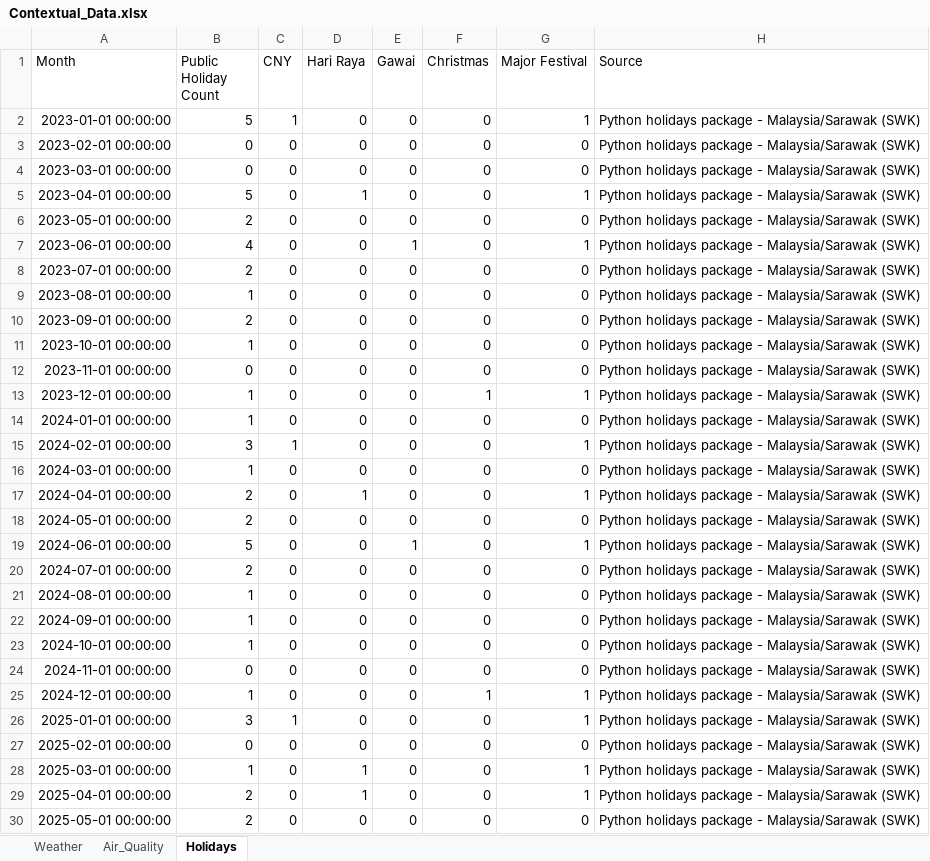
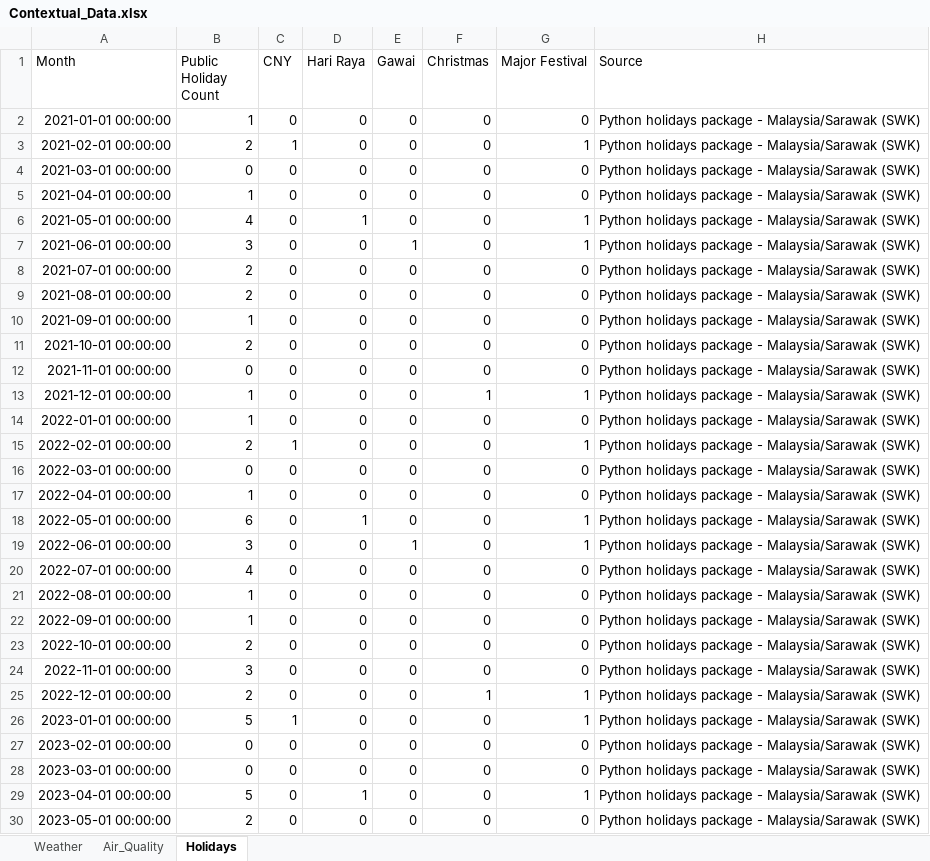
Before and after one commit to sinmim-0816/demand-forecasting, an Excel workbook: data/raw/contextual/Contextual_Data.xlsx, sheet Holidays, drawn as a sheet; only a part is shown; the shorter side is filled out with more unchanged rows; values as stored, in another font and other column widths than the file's, no borders; the diff names each change by its address in the sheet, - before the commit and + after, or states it on an @@ line.

```diff
--- a/data/raw/contextual/Contextual_Data.xlsx (sheet Holidays)
+++ b/data/raw/contextual/Contextual_Data.xlsx (sheet Holidays)
+row 2: 2021-01-01 00:00:00 | 1 | 0 | 0 | 0 | 0 | 0 | Python holidays package - Malaysia/Sarawak (SWK)
+row 3: 2021-02-01 00:00:00 | 2 | 1 | 0 | 0 | 0 | 1 | Python holidays package - Malaysia/Sarawak (SWK)
+row 4: 2021-03-01 00:00:00 | 0 | 0 | 0 | 0 | 0 | 0 | Python holidays package - Malaysia/Sarawak (SWK)
+row 5: 2021-04-01 00:00:00 | 1 | 0 | 0 | 0 | 0 | 0 | Python holidays package - Malaysia/Sarawak (SWK)
+row 6: 2021-05-01 00:00:00 | 4 | 0 | 1 | 0 | 0 | 1 | Python holidays package - Malaysia/Sarawak (SWK)
+row 7: 2021-06-01 00:00:00 | 3 | 0 | 0 | 1 | 0 | 1 | Python holidays package - Malaysia/Sarawak (SWK)
+row 8: 2021-07-01 00:00:00 | 2 | 0 | 0 | 0 | 0 | 0 | Python holidays package - Malaysia/Sarawak (SWK)
+row 9: 2021-08-01 00:00:00 | 2 | 0 | 0 | 0 | 0 | 0 | Python holidays package - Malaysia/Sarawak (SWK)
+row 10: 2021-09-01 00:00:00 | 1 | 0 | 0 | 0 | 0 | 0 | Python holidays package - Malaysia/Sarawak (SWK)
+row 11: 2021-10-01 00:00:00 | 2 | 0 | 0 | 0 | 0 | 0 | Python holidays package - Malaysia/Sarawak (SWK)
+row 12: 2021-11-01 00:00:00 | 0 | 0 | 0 | 0 | 0 | 0 | Python holidays package - Malaysia/Sarawak (SWK)
+row 13: 2021-12-01 00:00:00 | 1 | 0 | 0 | 0 | 1 | 1 | Python holidays package - Malaysia/Sarawak (SWK)
+row 14: 2022-01-01 00:00:00 | 1 | 0 | 0 | 0 | 0 | 0 | Python holidays package - Malaysia/Sarawak (SWK)
+row 15: 2022-02-01 00:00:00 | 2 | 1 | 0 | 0 | 0 | 1 | Python holidays package - Malaysia/Sarawak (SWK)
+row 16: 2022-03-01 00:00:00 | 0 | 0 | 0 | 0 | 0 | 0 | Python holidays package - Malaysia/Sarawak (SWK)
+row 17: 2022-04-01 00:00:00 | 1 | 0 | 0 | 0 | 0 | 0 | Python holidays package - Malaysia/Sarawak (SWK)
+row 18: 2022-05-01 00:00:00 | 6 | 0 | 1 | 0 | 0 | 1 | Python holidays package - Malaysia/Sarawak (SWK)
+row 19: 2022-06-01 00:00:00 | 3 | 0 | 0 | 1 | 0 | 1 | Python holidays package - Malaysia/Sarawak (SWK)
+row 20: 2022-07-01 00:00:00 | 4 | 0 | 0 | 0 | 0 | 0 | Python holidays package - Malaysia/Sarawak (SWK)
+row 21: 2022-08-01 00:00:00 | 1 | 0 | 0 | 0 | 0 | 0 | Python holidays package - Malaysia/Sarawak (SWK)
+row 22: 2022-09-01 00:00:00 | 1 | 0 | 0 | 0 | 0 | 0 | Python holidays package - Malaysia/Sarawak (SWK)
+row 23: 2022-10-01 00:00:00 | 2 | 0 | 0 | 0 | 0 | 0 | Python holidays package - Malaysia/Sarawak (SWK)
+row 24: 2022-11-01 00:00:00 | 3 | 0 | 0 | 0 | 0 | 0 | Python holidays package - Malaysia/Sarawak (SWK)
+row 25: 2022-12-01 00:00:00 | 2 | 0 | 0 | 0 | 1 | 1 | Python holidays package - Malaysia/Sarawak (SWK)
```
Also changed, not shown: sheet Weather, data/processed/model_features.xlsx, data/processed/monthly_demand.xlsx, 22 other files.
